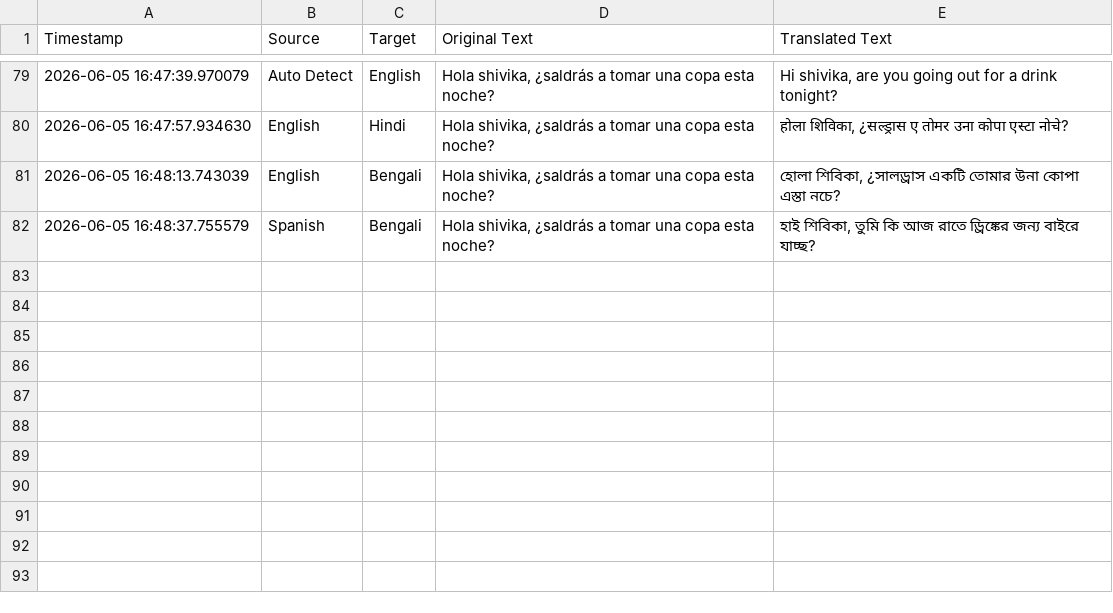
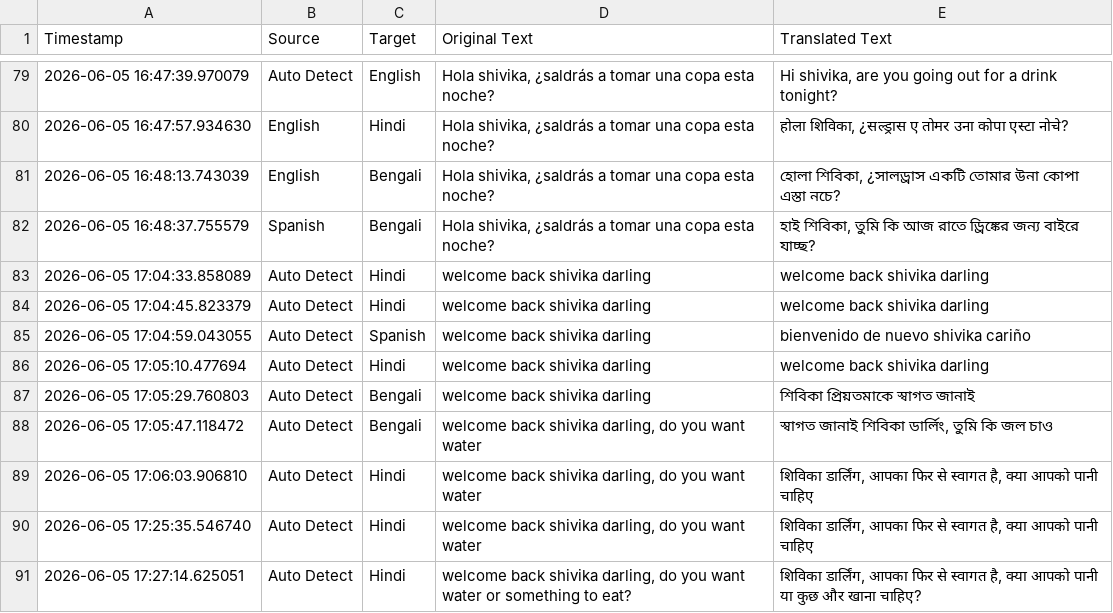
Before and after one commit to anshitaagarg/WordSmith, a CSV file: history/translations.csv, drawn as a sheet; only a part is shown, gaps mark what is left out; the diff names each change by its address in the sheet, - before the commit and + after, or states it on an @@ line.

```diff
--- a/history/translations.csv
+++ b/history/translations.csv
+row 83: 2026-06-05 17:04:33.858089 | Auto Detect | Hindi | welcome back shivika darling | welcome back shivika darling
+row 84: 2026-06-05 17:04:45.823379 | Auto Detect | Hindi | welcome back shivika darling | welcome back shivika darling
+row 85: 2026-06-05 17:04:59.043055 | Auto Detect | Spanish | welcome back shivika darling | bienvenido de nuevo shivika cariño
+row 86: 2026-06-05 17:05:10.477694 | Auto Detect | Hindi | welcome back shivika darling | welcome back shivika darling
+row 87: 2026-06-05 17:05:29.760803 | Auto Detect | Bengali | welcome back shivika darling | শিবিকা প্রিয়তমাকে স্বাগত জানাই
+row 88: 2026-06-05 17:05:47.118472 | Auto Detect | Bengali | welcome back shivika darling, do you want water | স্বাগত জানাই শিবিকা ডার্লিং, তুমি কি জল চাও
+row 89: 2026-06-05 17:06:03.906810 | Auto Detect | Hindi | welcome back shivika darling, do you want water | शिविका डार्लिंग, आपका फिर से स्वागत है, क्या आपको पानी चाहिए
+row 90: 2026-06-05 17:25:35.546740 | Auto Detect | Hindi | welcome back shivika darling, do you want water | शिविका डार्लिंग, आपका फिर से स्वागत है, क्या आपको पानी चाहिए
+row 91: 2026-06-05 17:27:14.625051 | Auto Detect | Hindi | welcome back shivika darling, do you want water or something to eat? | शिविका डार्लिंग, आपका फिर से स्वागत है, क्या आपको पानी या कुछ और खाना चाहिए?
```
Also changed, not shown: 1 other file.
